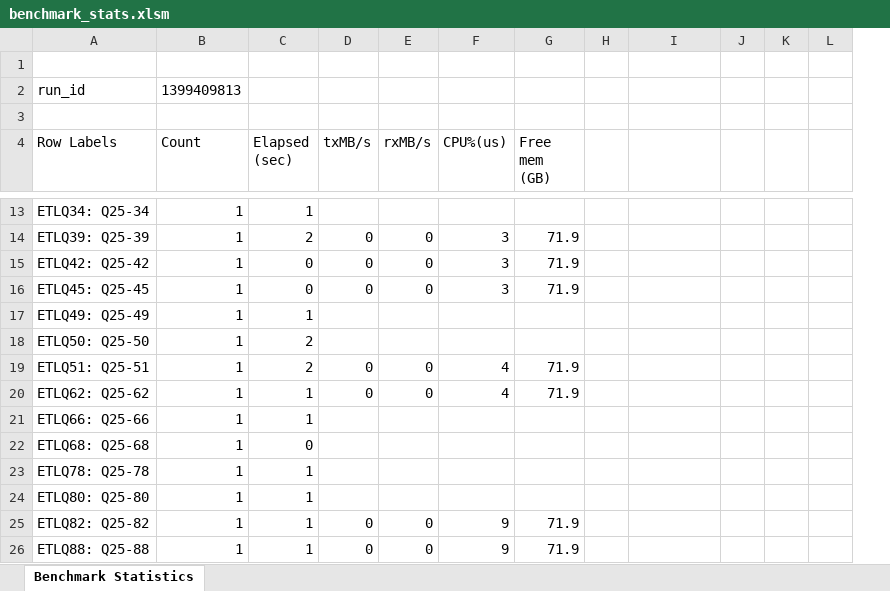
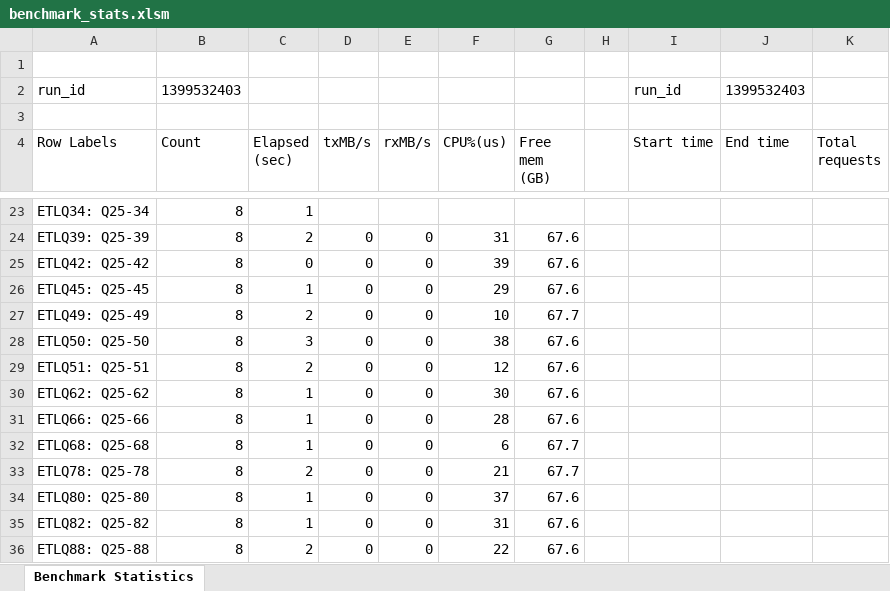
Before and after one commit to divp/Teradata, an Excel workbook: tpcds-benchmark/src/main/bms/benchmark/stats/analyze/benchmark_stats.xlsm, sheet Benchmark Statistics, drawn as a sheet; only a part is shown, gaps mark what is left out; values as stored, in another font and other column widths than the file's, no borders; table styles not drawn; removed rows and columns are numbered as before the commit, all else as after; the diff covers the shown part only; the diff names each change by its address in the sheet, - before the commit and + after, or states it on an @@ line.

```diff
--- a/tpcds-benchmark/src/main/bms/benchmark/stats/analyze/benchmark_stats.xlsm (sheet Benchmark Statistics)
+++ b/tpcds-benchmark/src/main/bms/benchmark/stats/analyze/benchmark_stats.xlsm (sheet Benchmark Statistics)
-column J, empty
-column K, empty
-column L, empty
+column J (End time), row 2: 1399532403
+column K (Total requests), empty
-B2 (Count): 1399409813
+B2 (Count): 1399532403
-I2 (Start time): (empty)
+I2 (Start time): run_id
-I4: (empty)
+I4: Start time
-B23:B36 (Count): 1
+B23:B36 (Count): 8
-F24 (CPU%(us)): 3
+F24 (CPU%(us)): 31
-G24:G26 (Free mem (GB)): 71.9
+G24:G26 (Free mem (GB)): 67.6
-F25 (CPU%(us)): 3
+F25 (CPU%(us)): 39
-C26 (Elapsed (sec)): 0
+C26 (Elapsed (sec)): 1
-F26 (CPU%(us)): 3
+F26 (CPU%(us)): 29
-C27 (Elapsed (sec)): 1
+C27 (Elapsed (sec)): 2
-D27:D28 (txMB/s): (empty)
+D27:D28 (txMB/s): 0
-E27:E28 (rxMB/s): (empty)
+E27:E28 (rxMB/s): 0
-F27 (CPU%(us)): (empty)
+F27 (CPU%(us)): 10
-G27 (Free mem (GB)): (empty)
+G27 (Free mem (GB)): 67.7
-C28 (Elapsed (sec)): 2
+C28 (Elapsed (sec)): 3
-F28 (CPU%(us)): (empty)
+F28 (CPU%(us)): 38
-G28 (Free mem (GB)): (empty)
+G28 (Free mem (GB)): 67.6
-F29 (CPU%(us)): 4
+F29 (CPU%(us)): 12
-G29:G30 (Free mem (GB)): 71.9
+G29:G30 (Free mem (GB)): 67.6
-F30 (CPU%(us)): 4
+F30 (CPU%(us)): 30
-D31:D34 (txMB/s): (empty)
+D31:D34 (txMB/s): 0
-E31:E34 (rxMB/s): (empty)
+E31:E34 (rxMB/s): 0
-F31 (CPU%(us)): (empty)
+F31 (CPU%(us)): 28
-G31 (Free mem (GB)): (empty)
+G31 (Free mem (GB)): 67.6
-C32 (Elapsed (sec)): 0
+C32 (Elapsed (sec)): 1
-F32 (CPU%(us)): (empty)
+F32 (CPU%(us)): 6
-G32:G33 (Free mem (GB)): (empty)
+G32:G33 (Free mem (GB)): 67.7
-C33 (Elapsed (sec)): 1
+C33 (Elapsed (sec)): 2
-F33 (CPU%(us)): (empty)
+F33 (CPU%(us)): 21
-F34 (CPU%(us)): (empty)
+F34 (CPU%(us)): 37
-G34 (Free mem (GB)): (empty)
+G34 (Free mem (GB)): 67.6
-F35 (CPU%(us)): 9
+F35 (CPU%(us)): 31
-G35:G36 (Free mem (GB)): 71.9
+G35:G36 (Free mem (GB)): 67.6
-C36 (Elapsed (sec)): 1
+C36 (Elapsed (sec)): 2
-F36 (CPU%(us)): 9
+F36 (CPU%(us)): 22
```
Also changed, not shown: 22 added rows and 31 edited cells elsewhere in this sheet, hidden cells.
